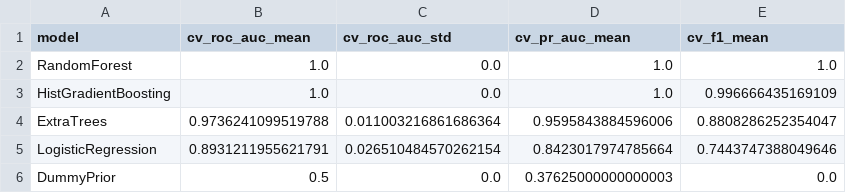
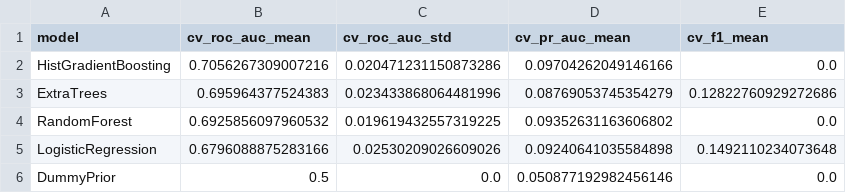
Before and after one commit to ABHI-2802/nutraceutical-disease-risk-prediction, a CSV file: reports/metrics/anemia_cv_comparison.csv, drawn as a sheet.

```diff
--- a/reports/metrics/anemia_cv_comparison.csv
+++ b/reports/metrics/anemia_cv_comparison.csv
@@ -1,6 +1,6 @@
 model,cv_roc_auc_mean,cv_roc_auc_std,cv_pr_auc_mean,cv_f1_mean
-RandomForest,1.0,0.0,1.0,1.0
-HistGradientBoosting,1.0,0.0,1.0,0.996666435169109
-ExtraTrees,0.9736241099519788,0.011003216861686364,0.9595843884596006,0.8808286252354047
-LogisticRegression,0.8931211955621791,0.026510484570262154,0.8423017974785664,0.7443747388049646
-DummyPrior,0.5,0.0,0.37625000000000003,0.0
+HistGradientBoosting,0.7056267309007216,0.020471231150873286,0.09704262049146166,0.0
+ExtraTrees,0.695964377524383,0.023433868064481996,0.08769053745354279,0.12822760929272686
+RandomForest,0.6925856097960532,0.019619432557319225,0.09352631163606802,0.0
+LogisticRegression,0.6796088875283166,0.02530209026609026,0.09240641035584898,0.1492110234073648
+DummyPrior,0.5,0.0,0.050877192982456146,0.0
```
Also changed, not shown: reports/metrics/anemia_permutation_importance.csv, reports/metrics/cardio_permutation_importance.csv, 15 other files.
